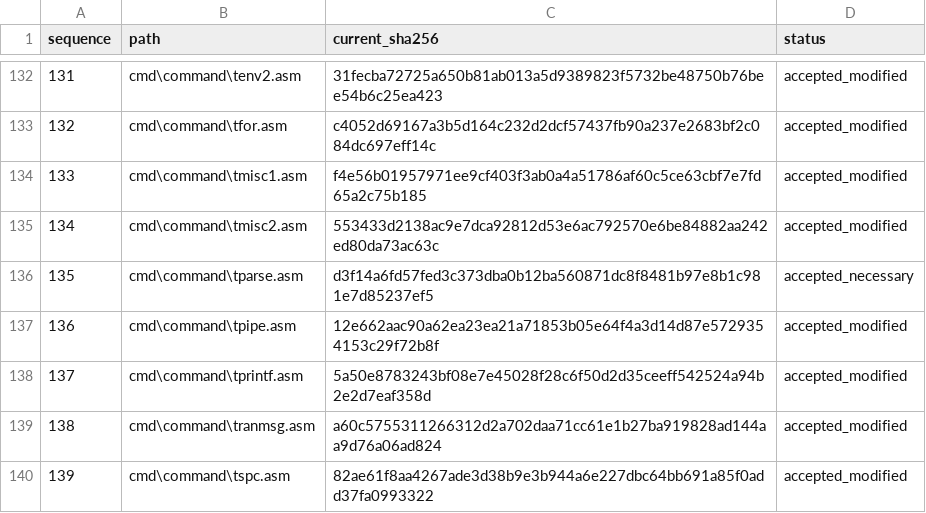
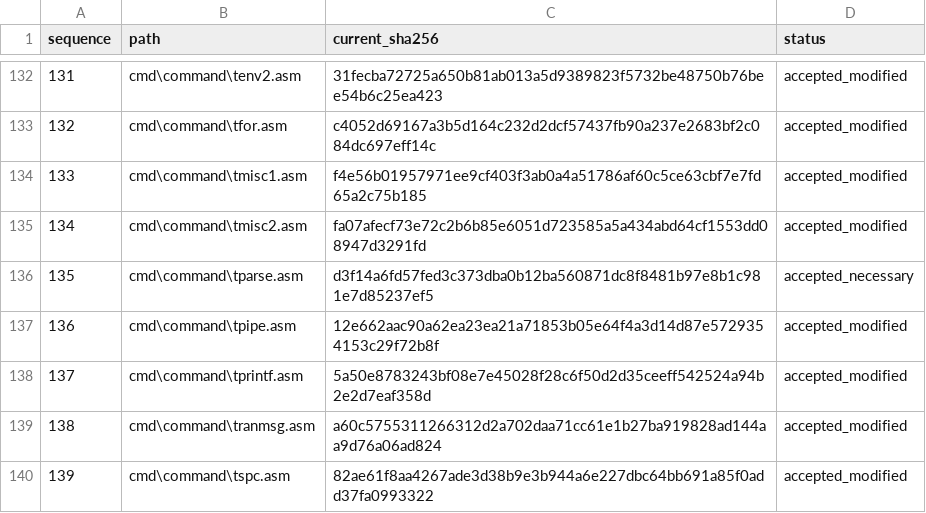
Before and after one commit to cshaxu/ms-dos-rebuilt, a CSV file: v7.00.950/extras/docs/etc/T25/reviewed.csv, drawn as a sheet; only a part is shown, gaps mark what is left out.

```diff
--- a/v7.00.950/extras/docs/etc/T25/reviewed.csv
+++ b/v7.00.950/extras/docs/etc/T25/reviewed.csv
@@ -134,3 +134,3 @@ sequence,path,current_sha256,status
 133,cmd\command\tmisc1.asm,f4e56b01957971ee9cf403f3ab0a4a51786af60c5ce63cbf7e7fd65a2c75b185,accepted_modified
-134,cmd\command\tmisc2.asm,553433d2138ac9e7dca92812d53e6ac792570e6be84882aa242ed80da73ac63c,accepted_modified
+134,cmd\command\tmisc2.asm,fa07afecf73e72c2b6b85e6051d723585a5a434abd64cf1553dd08947d3291fd,accepted_modified
 135,cmd\command\tparse.asm,d3f14a6fd57fed3c373dba0b12ba560871dc8f8481b97e8b1c981e7d85237ef5,accepted_necessary
```
Also changed, not shown: 5 other files.
